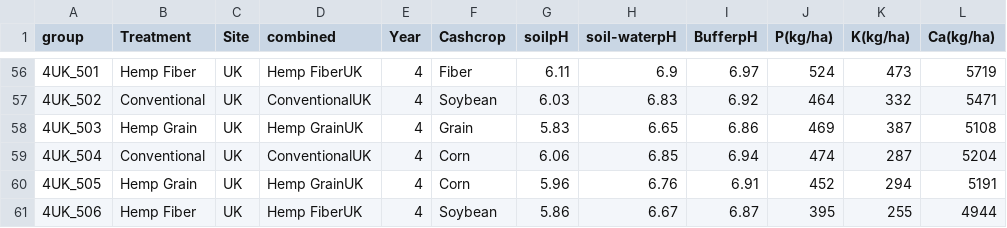
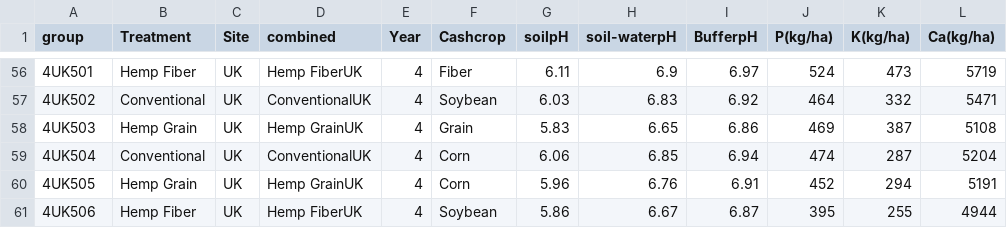
Before and after one commit to KentPhamUky/Rhizosphere-sequencing, a CSV file: 2024/Metadata2024.csv, drawn as a sheet; only a part is shown, gaps mark what is left out; the diff covers the shown part only; the diff names each change by its address in the sheet, - before the commit and + after, or states it on an @@ line.

```diff
--- a/2024/Metadata2024.csv
+++ b/2024/Metadata2024.csv
-A56 (group): 4UK_501
+A56 (group): 4UK501
-A57 (group): 4UK_502
+A57 (group): 4UK502
-A58 (group): 4UK_503
+A58 (group): 4UK503
-A59 (group): 4UK_504
+A59 (group): 4UK504
-A60 (group): 4UK_505
+A60 (group): 4UK505
-A61 (group): 4UK_506
+A61 (group): 4UK506
```
Also changed, not shown: 54 edited cells elsewhere in this file, 2 other files.
